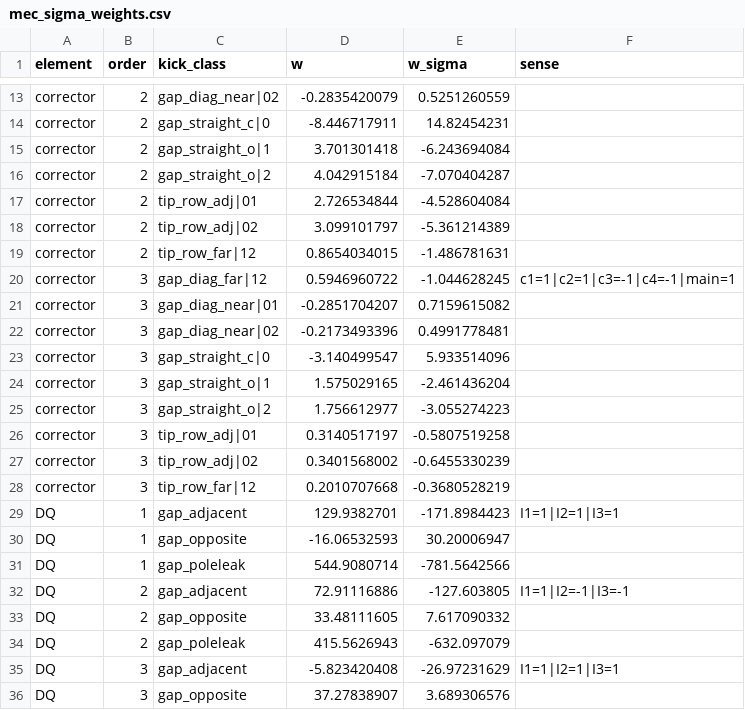
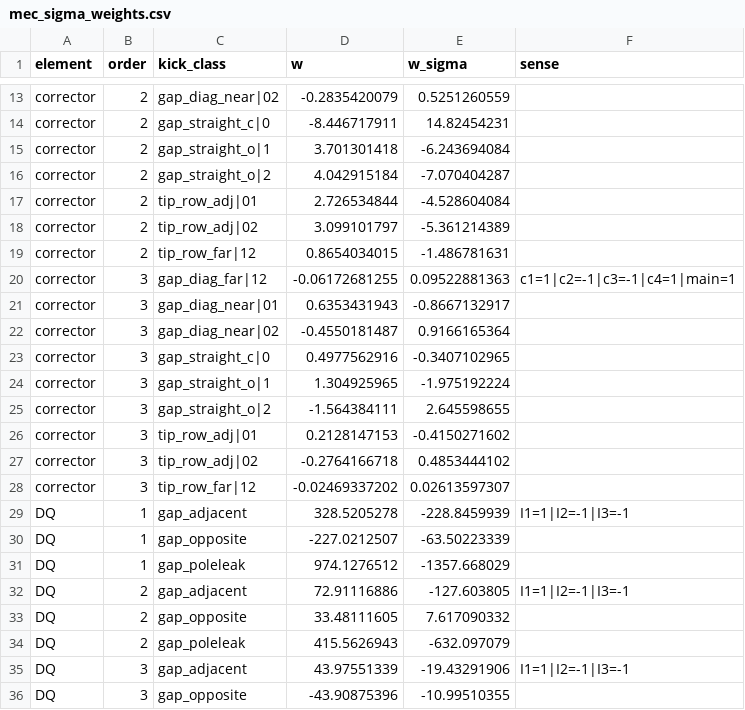
Before and after one commit to SashaBray/SynchrotronSim, a CSV file: workspace/tables/mec_sigma_weights.csv, drawn as a sheet; only a part is shown, gaps mark what is left out; the diff covers the shown part only.

```diff
--- a/workspace/tables/mec_sigma_weights.csv
+++ b/workspace/tables/mec_sigma_weights.csv
@@ -19,14 +19,14 @@ corrector;2;tip_row_adj|02;3.099101797;-5.361214389;
 corrector;2;tip_row_far|12;0.8654034015;-1.486781631;
-corrector;3;gap_diag_far|12;0.5946960722;-1.044628245;c1=1|c2=1|c3=-1|c4=-1|main=1
-corrector;3;gap_diag_near|01;-0.2851704207;0.7159615082;
-corrector;3;gap_diag_near|02;-0.2173493396;0.4991778481;
-corrector;3;gap_straight_c|0;-3.140499547;5.933514096;
-corrector;3;gap_straight_o|1;1.575029165;-2.461436204;
-corrector;3;gap_straight_o|2;1.756612977;-3.055274223;
-corrector;3;tip_row_adj|01;0.3140517197;-0.5807519258;
-corrector;3;tip_row_adj|02;0.3401568002;-0.6455330239;
-corrector;3;tip_row_far|12;0.2010707668;-0.3680528219;
-DQ;1;gap_adjacent;129.9382701;-171.8984423;I1=1|I2=1|I3=1
-DQ;1;gap_opposite;-16.06532593;30.20006947;
-DQ;1;gap_poleleak;544.9080714;-781.5642566;
+corrector;3;gap_diag_far|12;-0.06172681255;0.09522881363;c1=1|c2=-1|c3=-1|c4=1|main=1
+corrector;3;gap_diag_near|01;0.6353431943;-0.8667132917;
+corrector;3;gap_diag_near|02;-0.4550181487;0.9166165364;
+corrector;3;gap_straight_c|0;0.4977562916;-0.3407102965;
+corrector;3;gap_straight_o|1;1.304925965;-1.975192224;
+corrector;3;gap_straight_o|2;-1.564384111;2.645598655;
+corrector;3;tip_row_adj|01;0.2128147153;-0.4150271602;
+corrector;3;tip_row_adj|02;-0.2764166718;0.4853444102;
+corrector;3;tip_row_far|12;-0.02469337202;0.02613597307;
+DQ;1;gap_adjacent;328.5205278;-228.8459939;I1=1|I2=-1|I3=-1
+DQ;1;gap_opposite;-227.0212507;-63.50223339;
+DQ;1;gap_poleleak;974.1276512;-1357.668029;
 DQ;2;gap_adjacent;72.91116886;-127.603805;I1=1|I2=-1|I3=-1
@@ -34,3 +34,3 @@ DQ;2;gap_opposite;33.48111605;7.617090332;
 DQ;2;gap_poleleak;415.5626943;-632.097079;
-DQ;3;gap_adjacent;-5.823420408;-26.97231629;I1=1|I2=1|I3=1
-DQ;3;gap_opposite;37.27838907;3.689306576;
+DQ;3;gap_adjacent;43.97551339;-19.43291906;I1=1|I2=-1|I3=-1
+DQ;3;gap_opposite;-43.90875396;-10.99510355;
```
Also changed, not shown: 21 edited cells elsewhere in this file, 2 other files.
